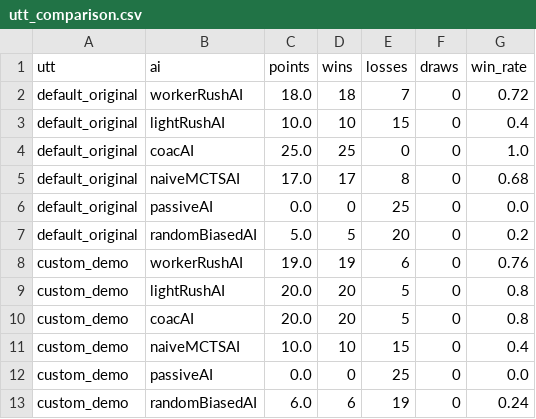
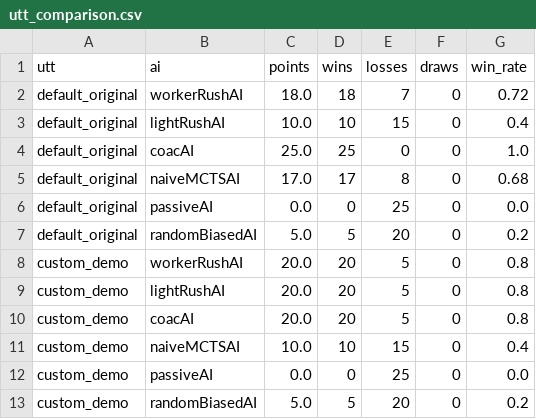
Before and after one commit to AltaafAlly/MicroRTS-Py, a CSV file: scripts/Running Simulations/local_testing/results/utt_comparison.csv, drawn as a sheet.

```diff
--- a/scripts/Running Simulations/local_testing/results/utt_comparison.csv
+++ b/scripts/Running Simulations/local_testing/results/utt_comparison.csv
@@ -7,3 +7,3 @@ default_original,passiveAI,0.0,0,25,0,0.0
 default_original,randomBiasedAI,5.0,5,20,0,0.2
-custom_demo,workerRushAI,19.0,19,6,0,0.76
+custom_demo,workerRushAI,20.0,20,5,0,0.8
 custom_demo,lightRushAI,20.0,20,5,0,0.8
@@ -12,2 +12,2 @@ custom_demo,naiveMCTSAI,10.0,10,15,0,0.4
 custom_demo,passiveAI,0.0,0,25,0,0.0
-custom_demo,randomBiasedAI,6.0,6,19,0,0.24
+custom_demo,randomBiasedAI,5.0,5,20,0,0.2
```
Also changed, not shown: scripts/Running Simulations/local_testing/results/custom_demo/pair_results.csv, scripts/Running Simulations/local_testing/results/custom_demo/standings.csv, 4 other files.
